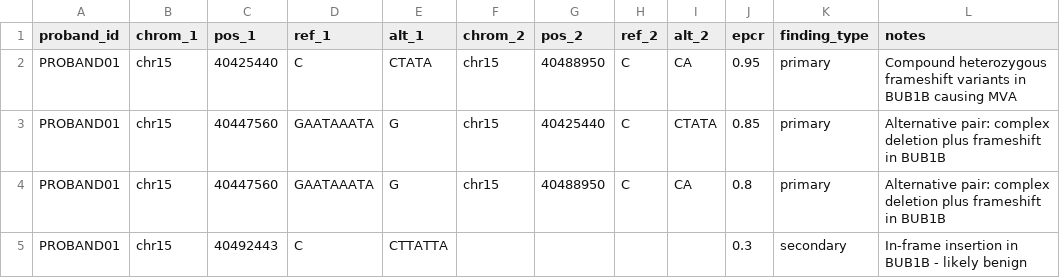
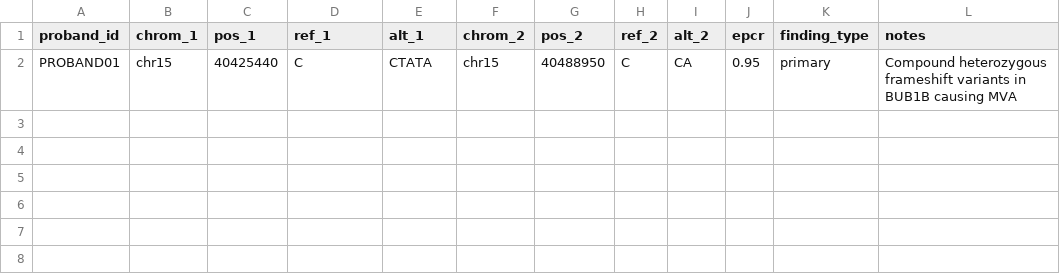
Before and after one commit to kavya5cloud/mva-hackathon-2026, a CSV file: kavya5cloud_bub1b-compound-het-frameshift.csv, drawn as a sheet; the diff names each change by its address in the sheet, - before the commit and + after, or states it on an @@ line.

Commit message:
Fix Track 1 submission proband ID

```diff
--- a/kavya5cloud_bub1b-compound-het-frameshift.csv
+++ b/kavya5cloud_bub1b-compound-het-frameshift.csv
-row 3: PROBAND01 | chr15 | 40447560 | GAATAAATA | G | chr15 | 40425440 | C | CTATA | 0.85 | primary | Alternative pair: complex deletion plus frameshift in BUB1B
-row 4: PROBAND01 | chr15 | 40447560 | GAATAAATA | G | chr15 | 40488950 | C | CA | 0.8 | primary | Alternative pair: complex deletion plus frameshift in BUB1B
-row 5: PROBAND01 | chr15 | 40492443 | C | CTTATTA |  |  |  |  | 0.3 | secondary | In-frame insertion in BUB1B - likely benign
```
